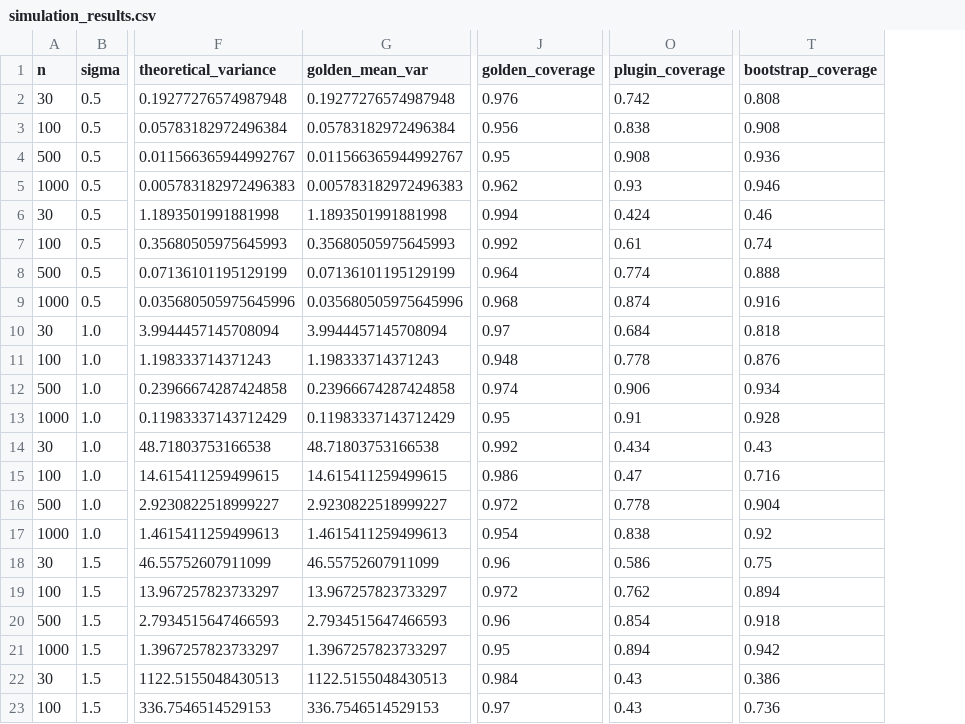
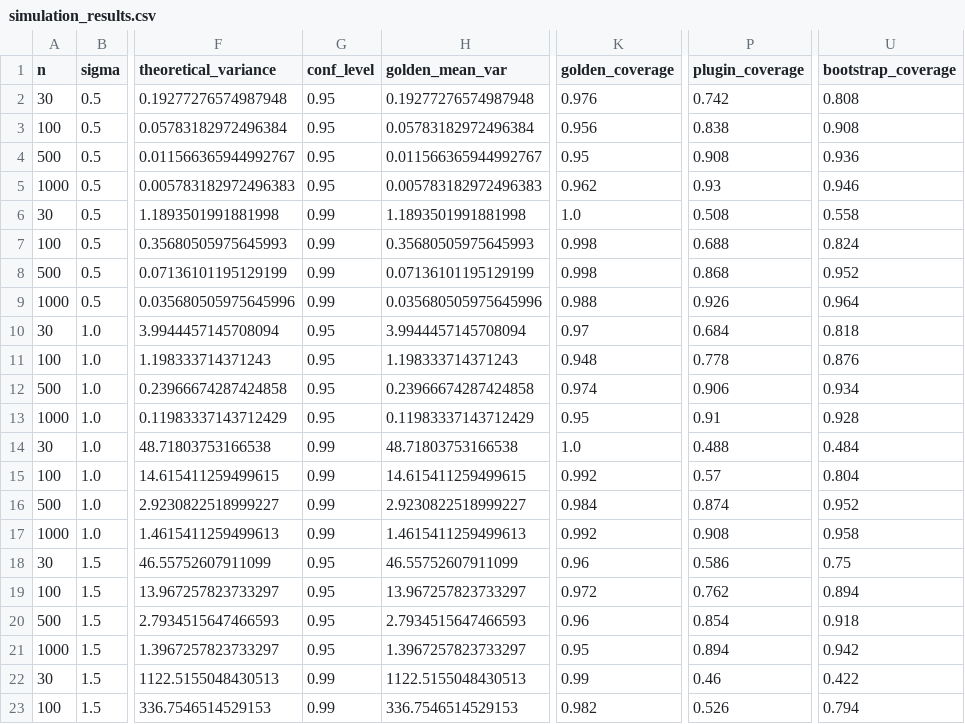
Before and after one commit to fandap42/vyberove-setreni, a CSV file: semestralka/simulace/simulation_results.csv, drawn as a sheet; only a part is shown, gaps mark what is left out; addresses are those after the commit; the diff covers the shown part only; the diff names each change by its address in the sheet, - before the commit and + after, or states it on an @@ line.

```diff
--- a/semestralka/simulace/simulation_results.csv
+++ b/semestralka/simulace/simulation_results.csv
+column G (conf_level), rows 2-23: 0.95 | 0.95 | 0.95 | 0.95 | 0.99 | 0.99 | 0.99 | 0.99 | 0.95 | 0.95 | 0.95 | 0.95 | 0.99 | 0.99 | 0.99 | 0.99 | 0.95 | 0.95 | 0.95 | 0.95 | 0.99 | 0.99
-K6 (golden_coverage): 0.994
+K6 (golden_coverage): 1.0
-P6 (plugin_coverage): 0.424
+P6 (plugin_coverage): 0.508
-U6 (bootstrap_coverage): 0.46
+U6 (bootstrap_coverage): 0.558
-K7 (golden_coverage): 0.992
+K7 (golden_coverage): 0.998
-P7 (plugin_coverage): 0.61
+P7 (plugin_coverage): 0.688
-U7 (bootstrap_coverage): 0.74
+U7 (bootstrap_coverage): 0.824
-K8 (golden_coverage): 0.964
+K8 (golden_coverage): 0.998
-P8 (plugin_coverage): 0.774
+P8 (plugin_coverage): 0.868
-U8 (bootstrap_coverage): 0.888
+U8 (bootstrap_coverage): 0.952
-K9 (golden_coverage): 0.968
+K9 (golden_coverage): 0.988
-P9 (plugin_coverage): 0.874
+P9 (plugin_coverage): 0.926
-U9 (bootstrap_coverage): 0.916
+U9 (bootstrap_coverage): 0.964
-K14 (golden_coverage): 0.992
+K14 (golden_coverage): 1.0
-P14 (plugin_coverage): 0.434
+P14 (plugin_coverage): 0.488
-U14 (bootstrap_coverage): 0.43
+U14 (bootstrap_coverage): 0.484
-K15 (golden_coverage): 0.986
+K15 (golden_coverage): 0.992
-P15 (plugin_coverage): 0.47
+P15 (plugin_coverage): 0.57
-U15 (bootstrap_coverage): 0.716
+U15 (bootstrap_coverage): 0.804
-K16 (golden_coverage): 0.972
+K16 (golden_coverage): 0.984
-P16 (plugin_coverage): 0.778
+P16 (plugin_coverage): 0.874
-U16 (bootstrap_coverage): 0.904
+U16 (bootstrap_coverage): 0.952
-K17 (golden_coverage): 0.954
+K17 (golden_coverage): 0.992
-P17 (plugin_coverage): 0.838
+P17 (plugin_coverage): 0.908
-U17 (bootstrap_coverage): 0.92
+U17 (bootstrap_coverage): 0.958
-K22 (golden_coverage): 0.984
+K22 (golden_coverage): 0.99
-P22 (plugin_coverage): 0.43
+P22 (plugin_coverage): 0.46
-U22 (bootstrap_coverage): 0.386
+U22 (bootstrap_coverage): 0.422
-K23 (golden_coverage): 0.97
+K23 (golden_coverage): 0.982
-P23 (plugin_coverage): 0.43
+P23 (plugin_coverage): 0.526
-U23 (bootstrap_coverage): 0.736
+U23 (bootstrap_coverage): 0.794
```
Also changed, not shown: 6 edited cells elsewhere in this file, 8 other files.
